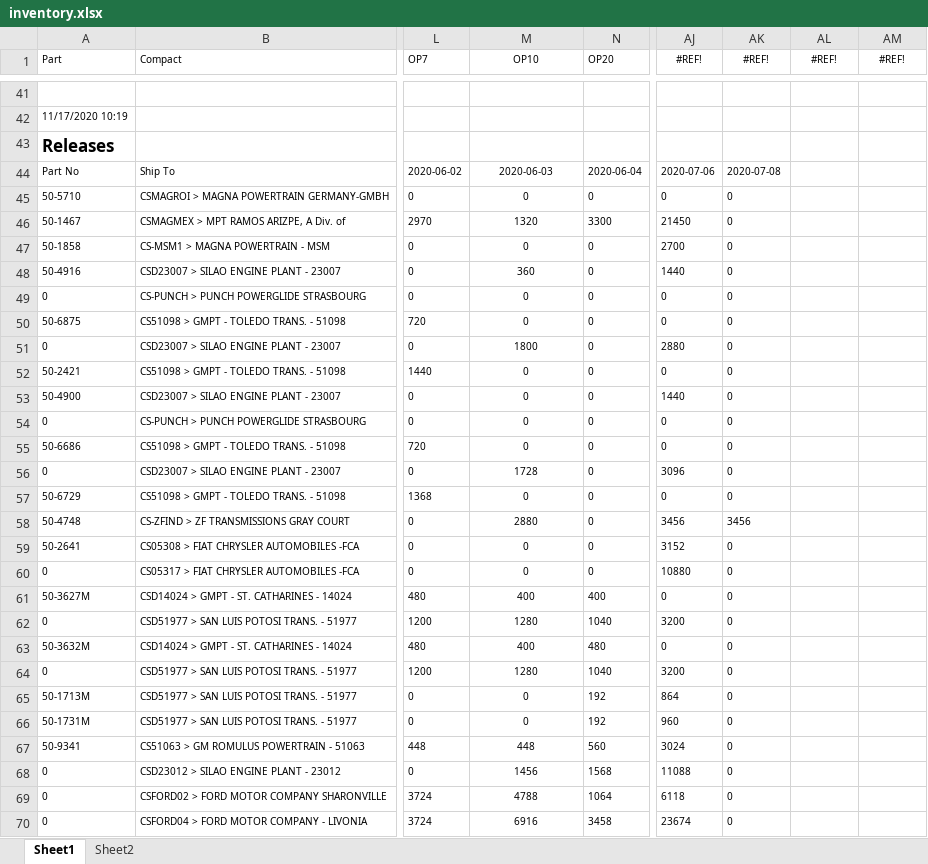
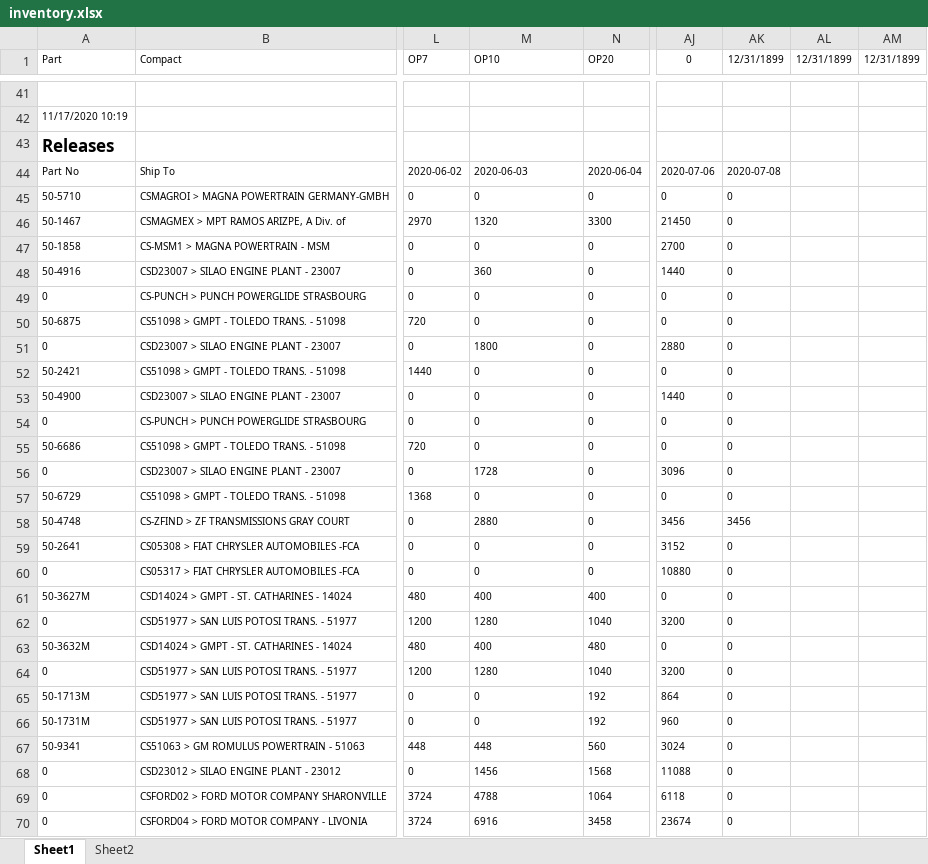
Before and after one commit to DaveClark-Stackpole/trakberry, an Excel workbook: inventory.xlsx, sheet Sheet1, drawn as a sheet; only a part is shown, gaps mark what is left out; values as stored, in another font and other column widths than the file's, no borders; charts and pictures not drawn; the diff covers the shown part only; the diff names each change by its address in the sheet, - before the commit and + after, or states it on an @@ line.

```diff
--- a/inventory.xlsx (sheet Sheet1)
+++ b/inventory.xlsx (sheet Sheet1)
-M1 alignment: center
+M1 alignment: left
-AJ1: #REF!
+AJ1: 0
-AK1: #REF!
+AK1: 12/31/1899
-AL1: #REF!
+AL1: 12/31/1899
-AM1: #REF!
+AM1: 12/31/1899
-M44:M70 alignment: center
+M44:M70 alignment: left
```
Also changed, not shown: 9 added rows, 9 removed rows, 508 edited cells and cell formats elsewhere in this sheet, sheet Sheet2, charts or pictures, 7 other files.
